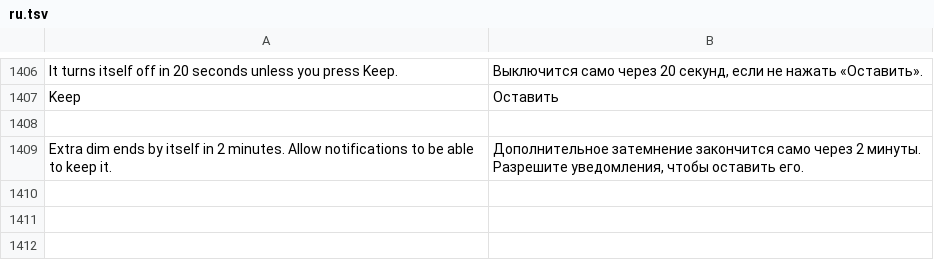
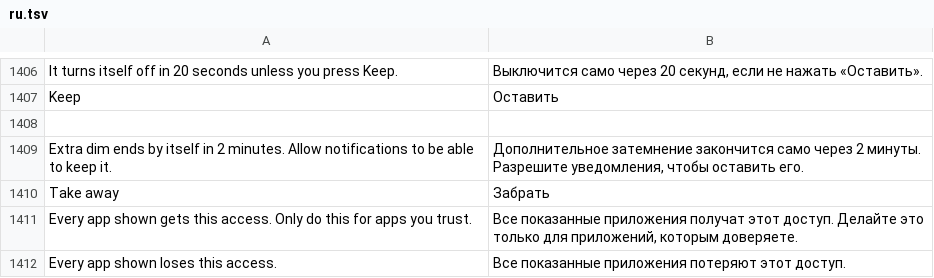
Before and after one commit to Order52/tinykit, a TSV file: app/src/main/assets/i18n/ru.tsv, drawn as a sheet; only a part is shown, gaps mark what is left out.

```diff
--- a/app/src/main/assets/i18n/ru.tsv
+++ b/app/src/main/assets/i18n/ru.tsv
@@ -1409 +1409,4 @@ Keep	Оставить
 Extra dim ends by itself in 2 minutes. Allow notifications to be able to keep it.	Дополнительное затемнение закончится само через 2 минуты. Разрешите уведомления, чтобы оставить его.
+Take away	Забрать
+Every app shown gets this access. Only do this for apps you trust.	Все показанные приложения получат этот доступ. Делайте это только для приложений, которым доверяете.
+Every app shown loses this access.	Все показанные приложения потеряют этот доступ.
```
Also changed, not shown: app/src/main/assets/i18n/es.tsv, 11 other files.
